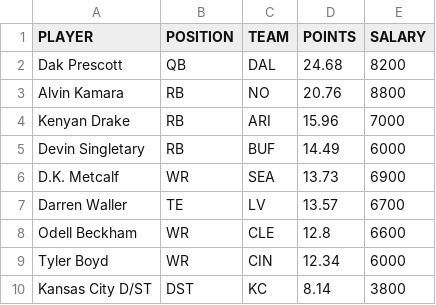
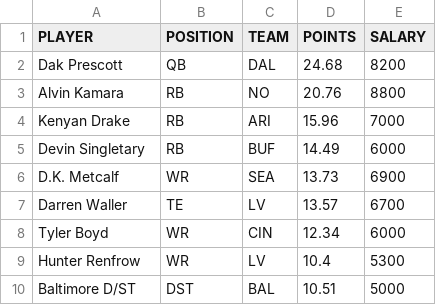
Before and after one commit to tomasokal/dfs, a CSV file: Output/picks_fd.csv, drawn as a sheet; removed rows and columns are numbered as before the commit, all else as after; the diff names each change by its address in the sheet, - before the commit and + after, or states it on an @@ line.

```diff
--- a/Output/picks_fd.csv
+++ b/Output/picks_fd.csv
-row 8: Odell Beckham | WR | CLE | 12.8 | 6600
-row 10: Kansas City D/ST | DST | KC | 8.14 | 3800
+row 9: Hunter Renfrow | WR | LV | 10.4 | 5300
+row 10: Baltimore D/ST | DST | BAL | 10.51 | 5000
```
Also changed, not shown: Output/salaries_projections_scraped_script.csv, 2 other files.
